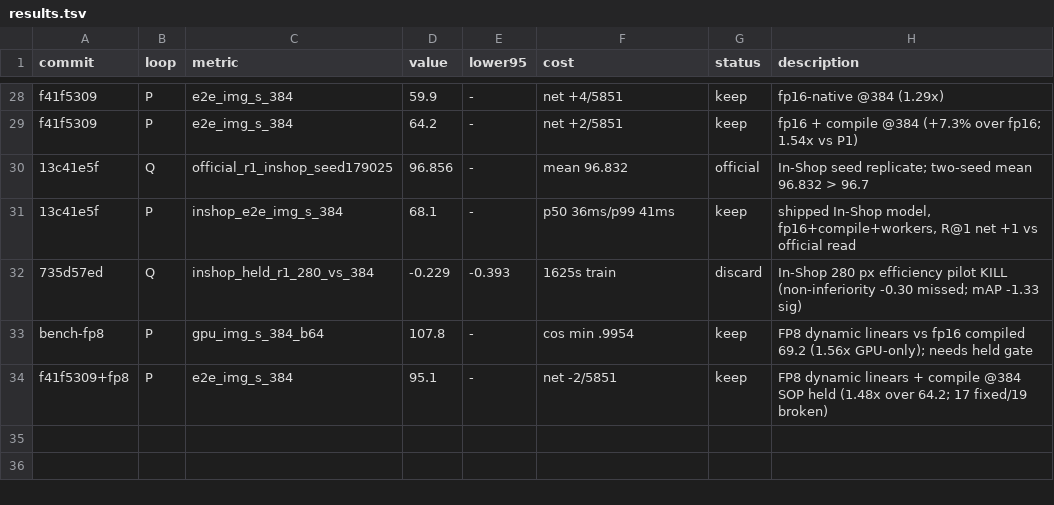
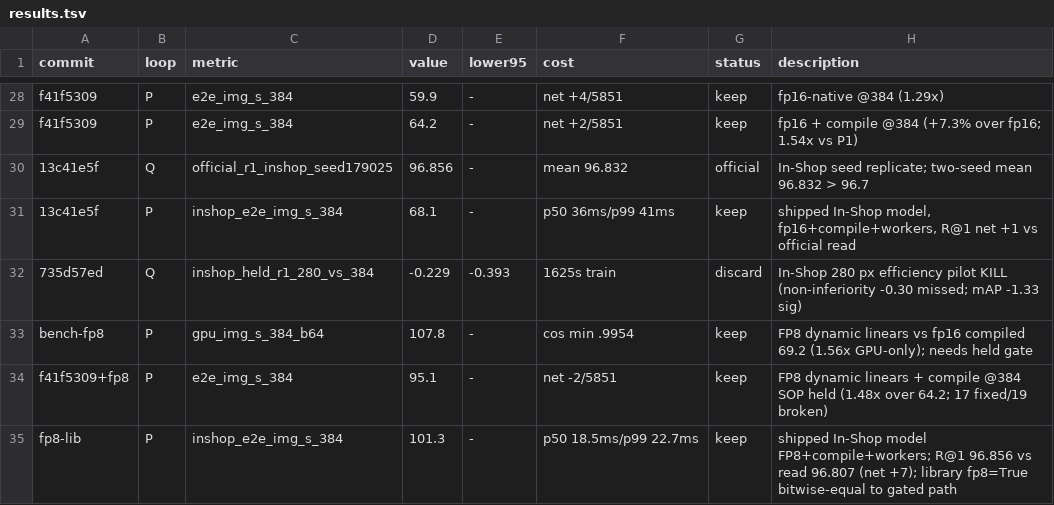
Before and after one commit to CausalityHQ/sfora, a TSV file: docs/autoresearch/results.tsv, drawn as a sheet; only a part is shown, gaps mark what is left out; the diff names each change by its address in the sheet, - before the commit and + after, or states it on an @@ line.

Commit message:
Serving: opt-in fp8 So400m encode; shipped In-Shop model gate PASS 101.3 img/s e2e, p50 18.5 ms, R@1 net +7 vs official read; library path bitwise-equal to gated path

```diff
--- a/docs/autoresearch/results.tsv
+++ b/docs/autoresearch/results.tsv
+row 35: fp8-lib | P | inshop_e2e_img_s_384 | 101.3 | - | p50 18.5ms/p99 22.7ms | keep | shipped In-Shop model FP8+compile+workers; R@1 96.856 vs read 96.807 (net +7); library fp8=True bitwise-equal to gated path
```
Also changed, not shown: 5 other files.
